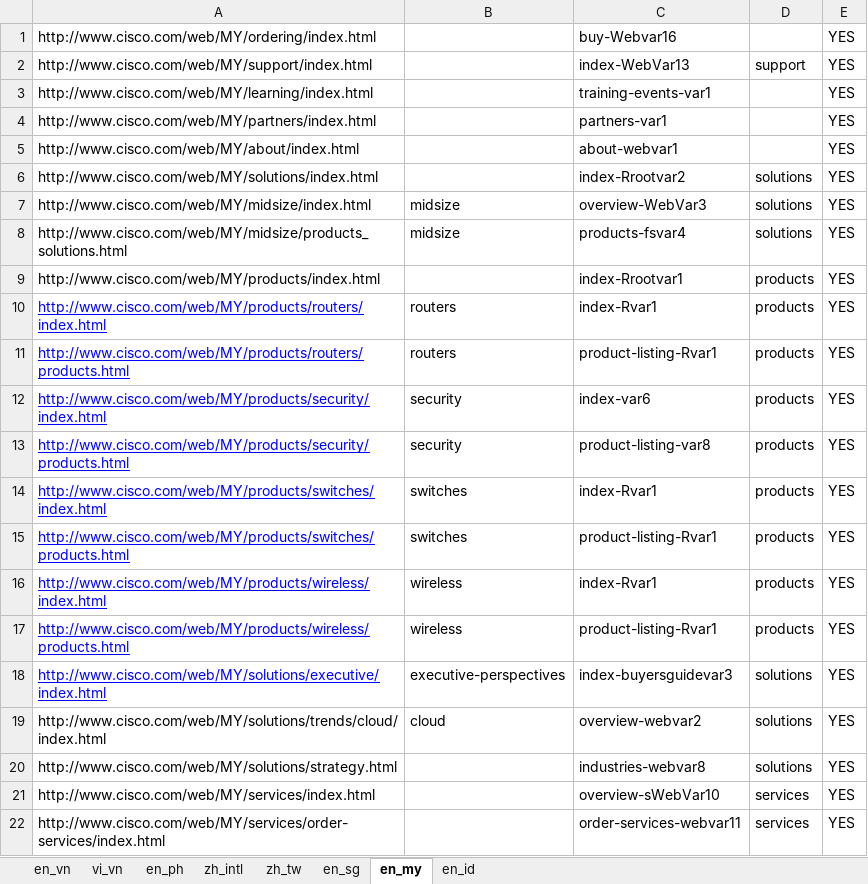
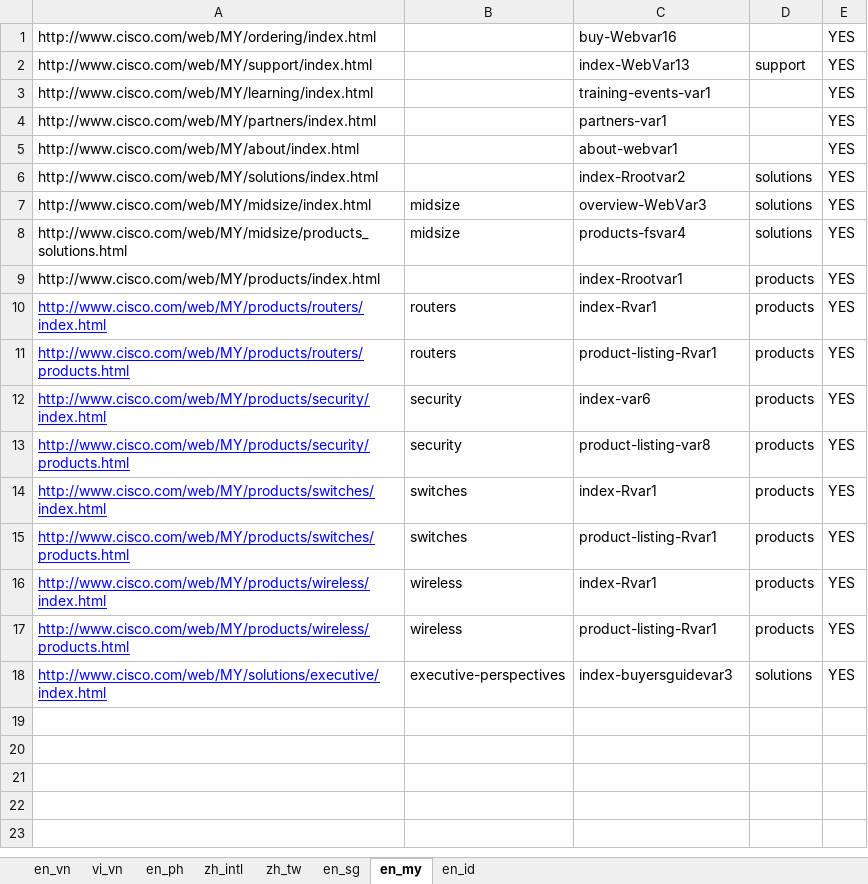
Before and after one commit to shreyabhatnagar/OVWMigration, an Excel workbook: docs/Language Waves/wave4.xlsx, sheet en_my, drawn as a sheet; values as stored, in another font and other column widths than the file's, no borders; the diff names each change by its address in the sheet, - before the commit and + after, or states it on an @@ line.

Commit message:
Updated Wave4.

```diff
--- a/docs/Language Waves/wave4.xlsx (sheet en_my)
+++ b/docs/Language Waves/wave4.xlsx (sheet en_my)
-row 19: http://www.cisco.com/web/MY/solutions/trends/cloud/index.html | cloud | overview-webvar2 | solutions | YES
-row 20: http://www.cisco.com/web/MY/solutions/strategy.html |  | industries-webvar8 | solutions | YES
-row 21: http://www.cisco.com/web/MY/services/index.html |  | overview-sWebVar10 | services | YES
-row 22: http://www.cisco.com/web/MY/services/order-services/index.html |  | order-services-webvar11 | services | YES
```
Also changed, not shown: sheet en_ph, sheet en_vn.
